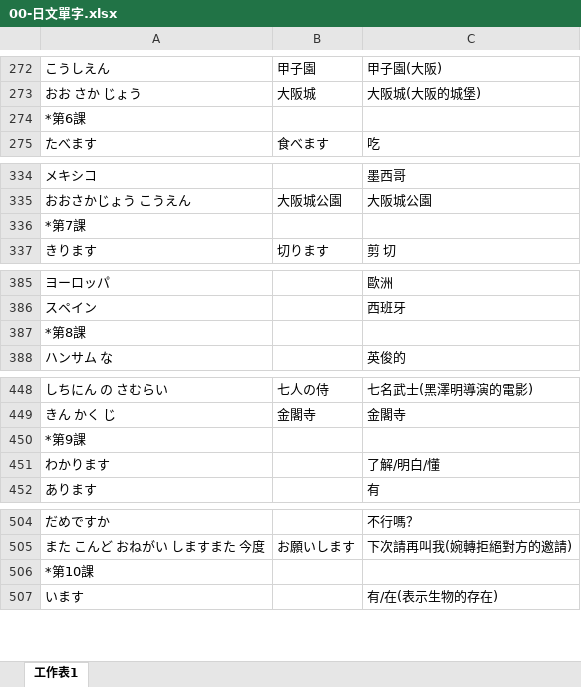
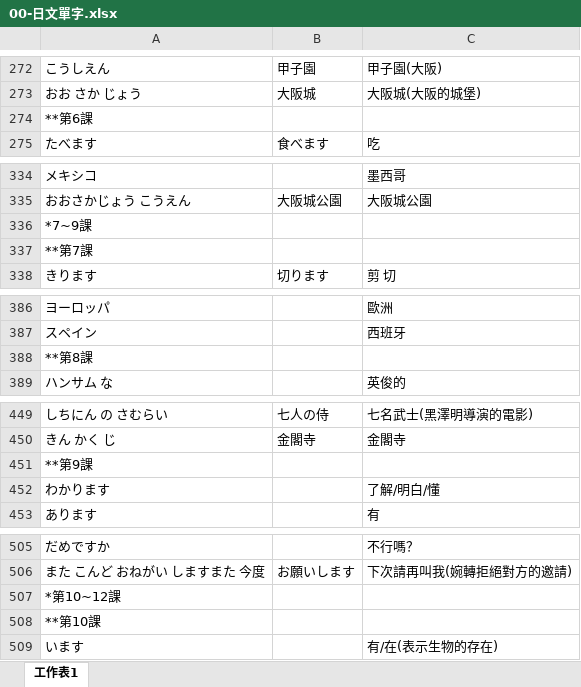
Before and after one commit to exp2718x/kana-trainer, an Excel workbook: 00-日文單字.xlsx, sheet 工作表1, drawn as a sheet; only a part is shown, gaps mark what is left out; values as stored, in another font and other column widths than the file's, no borders; addresses are those after the commit; the diff covers the shown part only; the diff names each change by its address in the sheet, - before the commit and + after, or states it on an @@ line.

```diff
--- a/00-日文單字.xlsx (sheet 工作表1)
+++ b/00-日文單字.xlsx (sheet 工作表1)
-A274: *第6課
+A274: **第6課
-A336: *第7課
+A336: *7~9課
+row 337: **第7課
-A388: *第8課
+A388: **第8課
-A451: *第9課
+A451: **第9課
-A507: *第10課
+A507: *第10~12課
+row 508: **第10課
```
Also changed, not shown: 96 added rows and 2 edited cells elsewhere in this sheet, 00-日語文型整理.xlsx.
